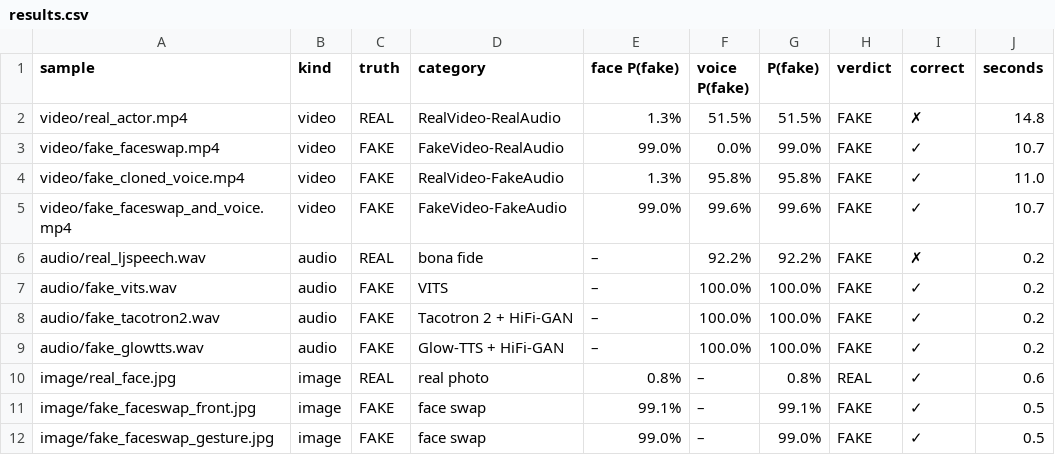
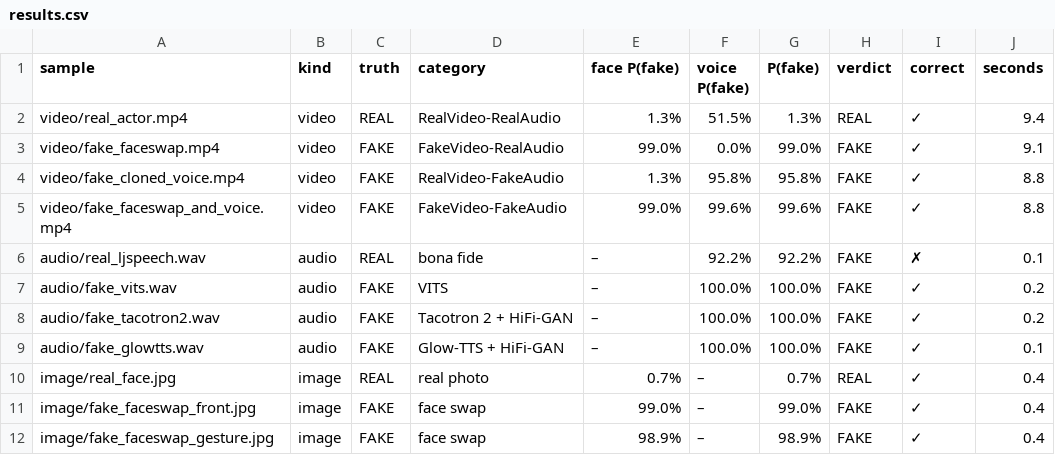
Before and after one commit to tanishq1101/robust-multimodal-deepfake, a CSV file: reports/demo_samples/results.csv, drawn as a sheet.

```diff
--- a/reports/demo_samples/results.csv
+++ b/reports/demo_samples/results.csv
@@ -1,12 +1,12 @@
 sample,kind,truth,category,face P(fake),voice P(fake),P(fake),verdict,correct,seconds
-video/real_actor.mp4,video,REAL,RealVideo-RealAudio,1.3%,51.5%,51.5%,FAKE,✗,14.8
-video/fake_faceswap.mp4,video,FAKE,FakeVideo-RealAudio,99.0%,0.0%,99.0%,FAKE,✓,10.7
-video/fake_cloned_voice.mp4,video,FAKE,RealVideo-FakeAudio,1.3%,95.8%,95.8%,FAKE,✓,11.0
-video/fake_faceswap_and_voice.mp4,video,FAKE,FakeVideo-FakeAudio,99.0%,99.6%,99.6%,FAKE,✓,10.7
-audio/real_ljspeech.wav,audio,REAL,bona fide,–,92.2%,92.2%,FAKE,✗,0.2
+video/real_actor.mp4,video,REAL,RealVideo-RealAudio,1.3%,51.5%,1.3%,REAL,✓,9.4
+video/fake_faceswap.mp4,video,FAKE,FakeVideo-RealAudio,99.0%,0.0%,99.0%,FAKE,✓,9.1
+video/fake_cloned_voice.mp4,video,FAKE,RealVideo-FakeAudio,1.3%,95.8%,95.8%,FAKE,✓,8.8
+video/fake_faceswap_and_voice.mp4,video,FAKE,FakeVideo-FakeAudio,99.0%,99.6%,99.6%,FAKE,✓,8.8
+audio/real_ljspeech.wav,audio,REAL,bona fide,–,92.2%,92.2%,FAKE,✗,0.1
 audio/fake_vits.wav,audio,FAKE,VITS,–,100.0%,100.0%,FAKE,✓,0.2
 audio/fake_tacotron2.wav,audio,FAKE,Tacotron 2 + HiFi-GAN,–,100.0%,100.0%,FAKE,✓,0.2
-audio/fake_glowtts.wav,audio,FAKE,Glow-TTS + HiFi-GAN,–,100.0%,100.0%,FAKE,✓,0.2
-image/real_face.jpg,image,REAL,real photo,0.8%,–,0.8%,REAL,✓,0.6
-image/fake_faceswap_front.jpg,image,FAKE,face swap,99.1%,–,99.1%,FAKE,✓,0.5
-image/fake_faceswap_gesture.jpg,image,FAKE,face swap,99.0%,–,99.0%,FAKE,✓,0.5
+audio/fake_glowtts.wav,audio,FAKE,Glow-TTS + HiFi-GAN,–,100.0%,100.0%,FAKE,✓,0.1
+image/real_face.jpg,image,REAL,real photo,0.7%,–,0.7%,REAL,✓,0.4
+image/fake_faceswap_front.jpg,image,FAKE,face swap,99.0%,–,99.0%,FAKE,✓,0.4
+image/fake_faceswap_gesture.jpg,image,FAKE,face swap,98.9%,–,98.9%,FAKE,✓,0.4
```
Also changed, not shown: 13 other files.
